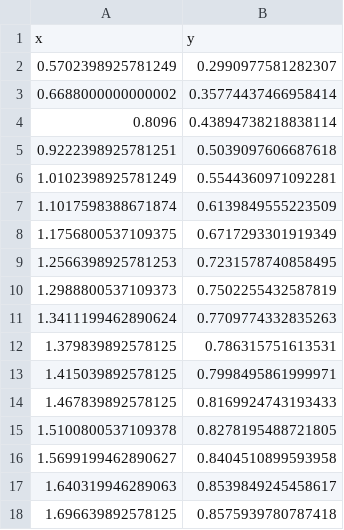
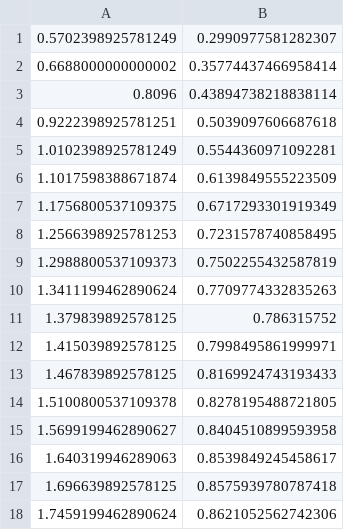
Before and after one commit to petejim/Aircraft-Design-Tools-2024, a CSV file: PerformTeamCodeSpring/pa28_prop_40.csv, drawn as a sheet; only a part is shown; the shorter side is filled out with more unchanged rows.

```diff
--- a/PerformTeamCodeSpring/pa28_prop_40.csv
+++ b/PerformTeamCodeSpring/pa28_prop_40.csv
@@ -1,2 +1 @@
-x, y
 0.5702398925781249, 0.2990977581282307
@@ -11,3 +10,3 @@ x, y
 1.3411199462890624, 0.7709774332835263
-1.379839892578125, 0.786315751613531
+1.379839892578125,0.786315752
 1.415039892578125, 0.7998495861999971
```
Also changed, not shown: PerformTeamCodeSpring/pa28_prop_15.csv, PerformTeamCodeSpring/pa28_prop_20.csv, 8 other files.
